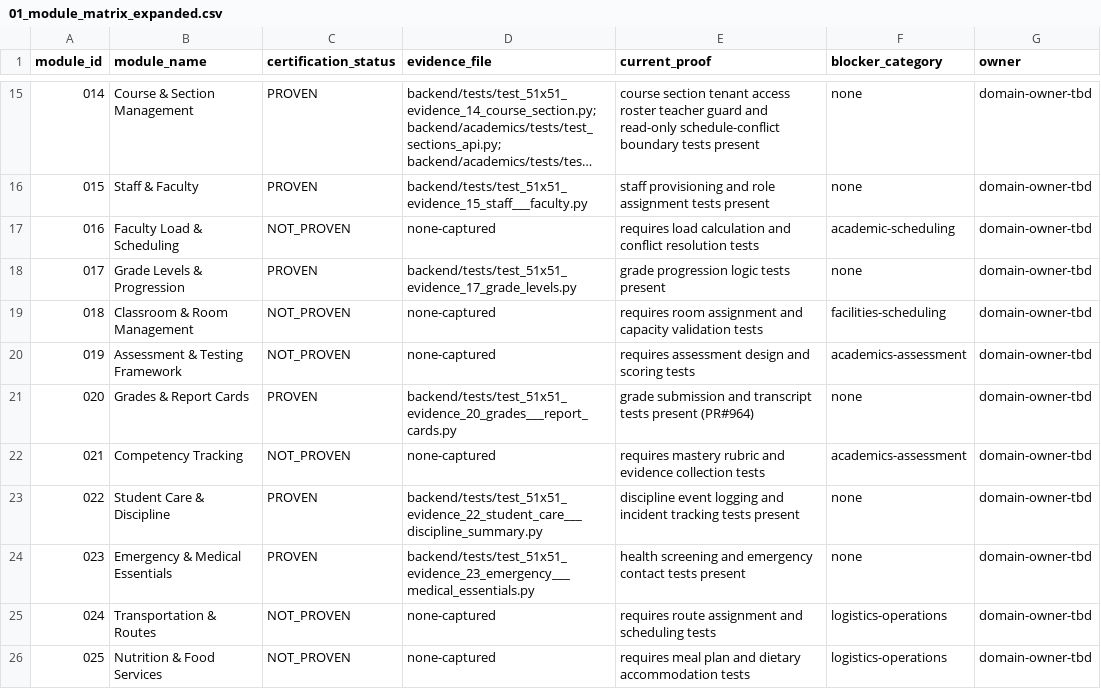
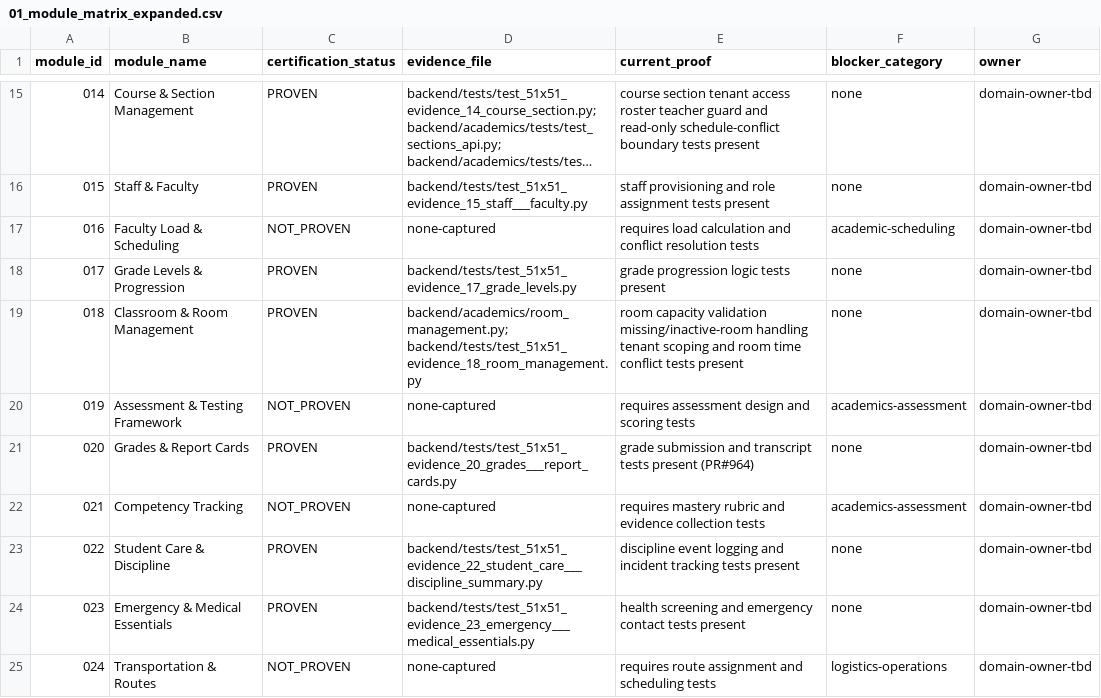
Before and after one commit to Arete0920/Crown-CSMS, a CSV file: audit-artifacts/module-completion/current/01_module_matrix_expanded.csv, drawn as a sheet; only a part is shown, gaps mark what is left out; the shorter side is filled out with more unchanged rows; long unchanged cells end in ….

Commit message:
reconcile(module-018): prove classroom room management boundary
Adds Module 018 room-management proof service and tests for capacity validation, missing/inactive room handling, tenant scoping, and room time-overlap detection.

Updates module matrix and scorecard for Module 018 only.

Solo-maintainer governance audit note added to PR before merge. This is engineering verification only and does not claim production readiness, release GO, dashboard live-data readiness, pilot approval, or independent approval.

```diff
--- a/audit-artifacts/module-completion/current/01_module_matrix_expanded.csv
+++ b/audit-artifacts/module-completion/current/01_module_matrix_expanded.csv
@@ -18,3 +18,3 @@ module_id,module_name,certification_status,evidence_file,current_proof,blocker_c
 017,Grade Levels & Progression,PROVEN,backend/tests/test_51x51_evidence_17_grade_levels.py,grade progression logic tests present,none,domain-owner-tbd
-018,Classroom & Room Management,NOT_PROVEN,none-captured,requires room assignment and capacity validation tests,facilities-scheduling,domain-owner-tbd
+018,Classroom & Room Management,PROVEN,backend/academics/room_management.py; backend/tests/test_51x51_evidence_18_room_management.py,room capacity validation missing/inactive-room handling tenant scoping and room time conflict tests present,none,domain-owner-tbd
 019,Assessment & Testing Framework,NOT_PROVEN,none-captured,requires assessment design and scoring tests,academics-assessment,domain-owner-tbd
```
Also changed, not shown: 3 other files.
